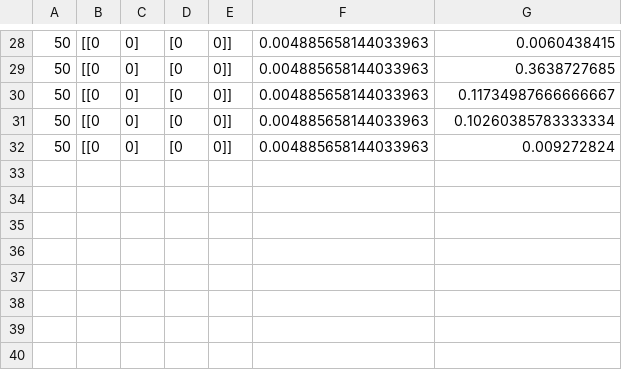
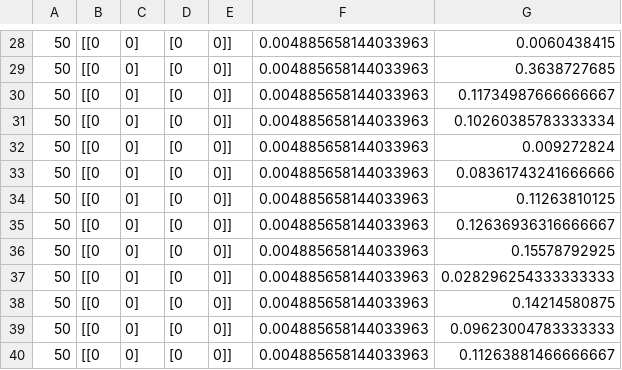
Before and after one commit to konradcybulski/GameTheory1041, a CSV file: Python_Resources/Data/SSP_results_Z50.csv, drawn as a sheet; only a part is shown, gaps mark what is left out; the diff names each change by its address in the sheet, - before the commit and + after, or states it on an @@ line.

```diff
--- a/Python_Resources/Data/SSP_results_Z50.csv
+++ b/Python_Resources/Data/SSP_results_Z50.csv
+row 33: 50 | [[0 | 0] | [0 | 0]] | 0.004885658144033963 | 0.08361743241666666
+row 34: 50 | [[0 | 0] | [0 | 0]] | 0.004885658144033963 | 0.11263810125
+row 35: 50 | [[0 | 0] | [0 | 0]] | 0.004885658144033963 | 0.12636936316666667
+row 36: 50 | [[0 | 0] | [0 | 0]] | 0.004885658144033963 | 0.15578792925
+row 37: 50 | [[0 | 0] | [0 | 0]] | 0.004885658144033963 | 0.028296254333333333
+row 38: 50 | [[0 | 0] | [0 | 0]] | 0.004885658144033963 | 0.14214580875
+row 39: 50 | [[0 | 0] | [0 | 0]] | 0.004885658144033963 | 0.09623004783333333
+row 40: 50 | [[0 | 0] | [0 | 0]] | 0.004885658144033963 | 0.11263881466666667
```
Also changed, not shown: 1 other file.
